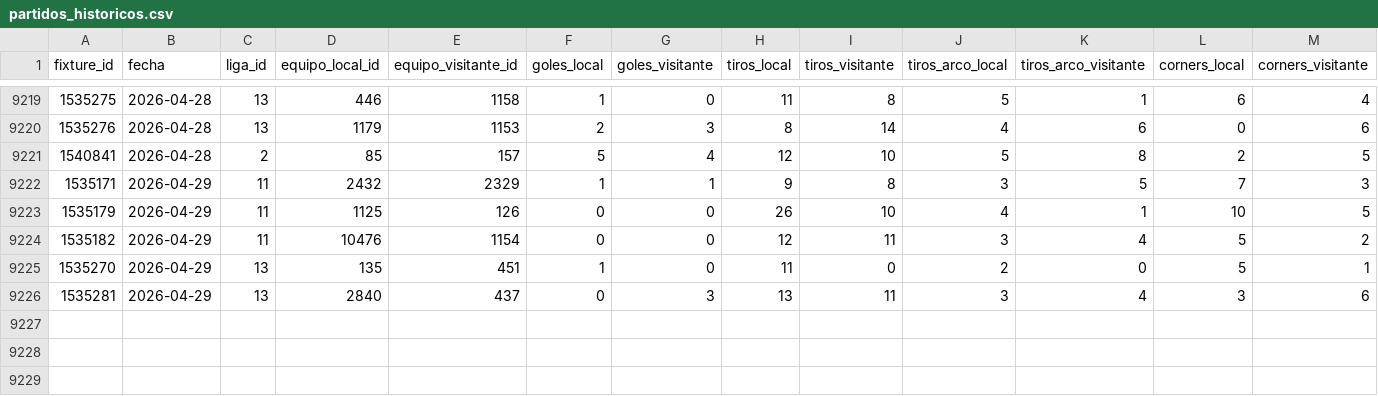
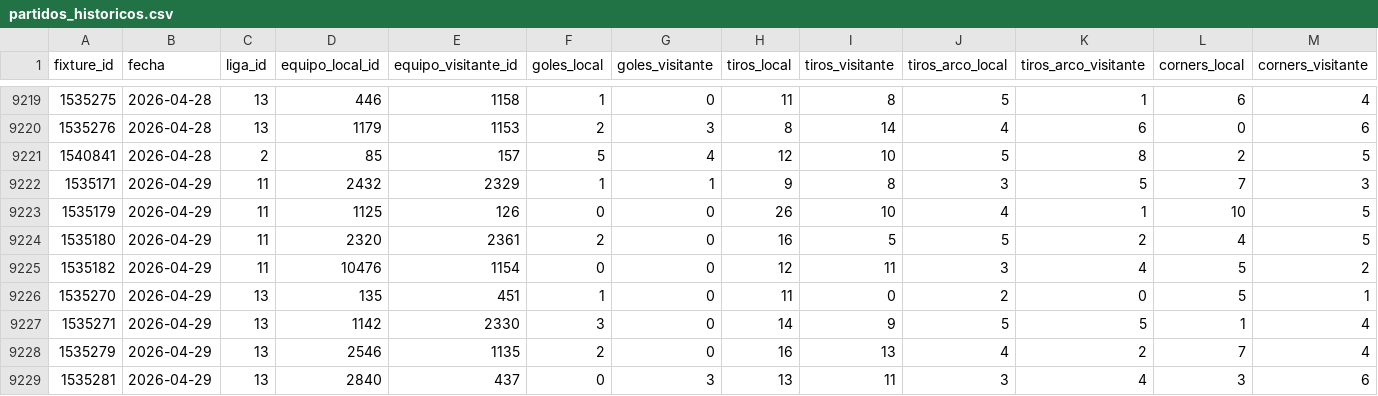
Before and after one commit to MatiasDas223/ApuestasDepo, a CSV file: data/historico/partidos_historicos.csv, drawn as a sheet; only a part is shown, gaps mark what is left out; rows hold the shown columns only; the diff names each change by its address in the sheet, - before the commit and + after, or states it on an @@ line.

```diff
--- a/data/historico/partidos_historicos.csv
+++ b/data/historico/partidos_historicos.csv
+row 9224: 1535180 | 2026-04-29 | 11 | 2320 | 2361 | 2 | 0 | 16 | 5 | 5 | 2 | 4 | 5
+row 9227: 1535271 | 2026-04-29 | 13 | 1142 | 2330 | 3 | 0 | 14 | 9 | 5 | 5 | 1 | 4
+row 9228: 1535279 | 2026-04-29 | 13 | 2546 | 1135 | 2 | 0 | 16 | 13 | 4 | 2 | 7 | 4
```
Also changed, not shown: data/apuestas/value_bets.csv, data/apuestas/value_bets_calibrado.csv, 23 other files.
